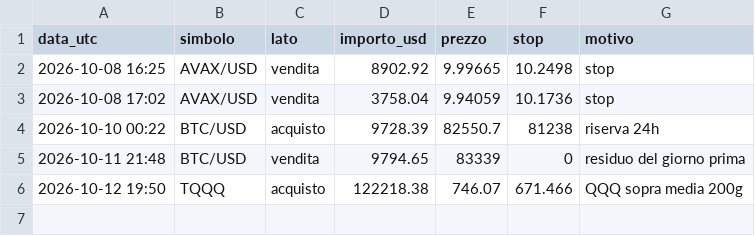
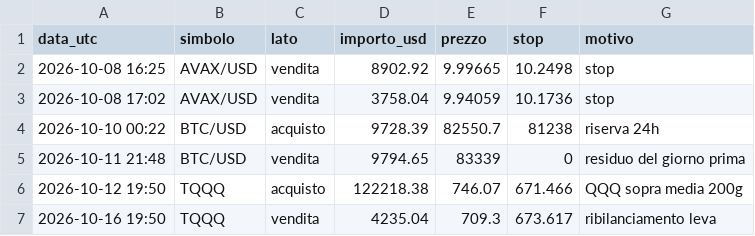
Before and after one commit to Mattia-lab93/crypto-bot, a CSV file: trades.csv, drawn as a sheet.

```diff
--- a/trades.csv
+++ b/trades.csv
@@ -6 +6,2 @@ data_utc,simbolo,lato,importo_usd,prezzo,stop,motivo
 2026-10-12 19:50,TQQQ,acquisto,122218.38,746.07,671.466,QQQ sopra media 200g
+2026-10-16 19:50,TQQQ,vendita,4235.04,709.3,673.617,ribilanciamento leva
```
Also changed, not shown: 1 other file.
